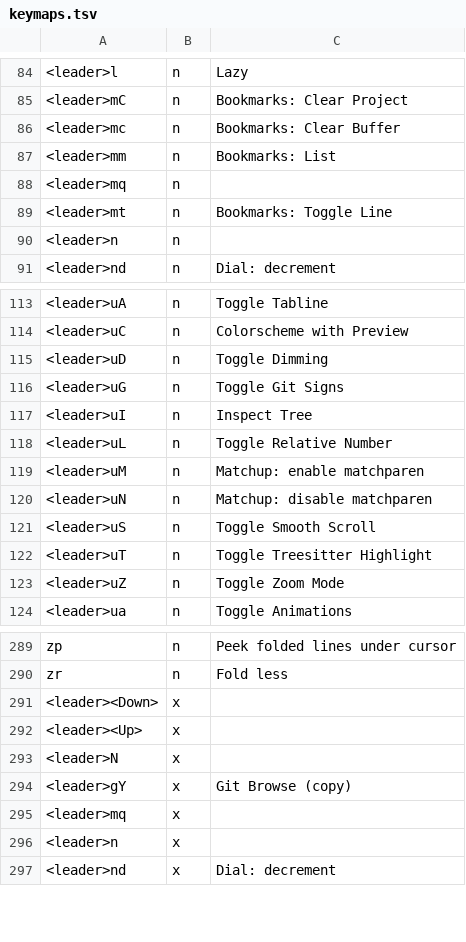
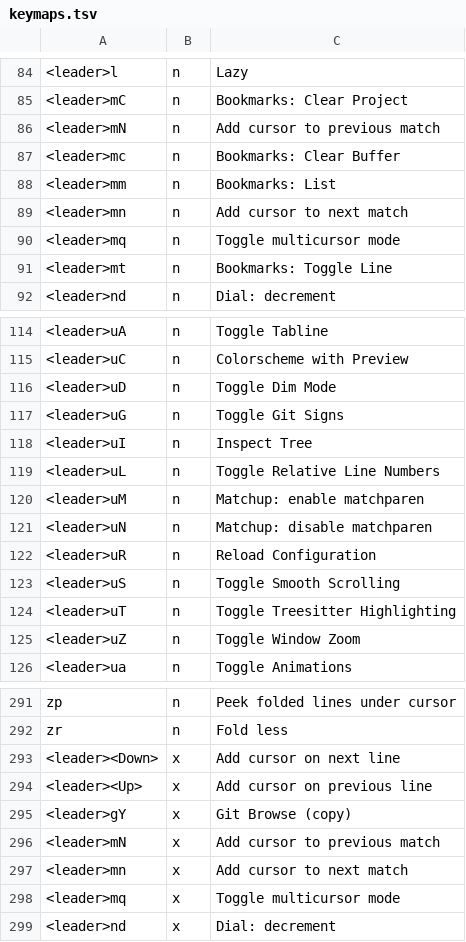
Before and after one commit to iamcheyan/nvim, a TSV file: site/keymaps.tsv, drawn as a sheet; only a part is shown, gaps mark what is left out; the diff covers the shown part only.

Commit message:
fix(reload): optimize maparg lookup and sync site keymaps documentation
- Use maparg direct table lookup before iterating nvim_get_keymap in reload.
- Normalize rewritten markdown target links to lowercase in site/build.py.
- Update keymap descriptions in site/keymaps.tsv.

```diff
--- a/site/keymaps.tsv
+++ b/site/keymaps.tsv
@@ -85,7 +85,8 @@
 <leader>mC	n	Bookmarks: Clear Project
+<leader>mN	n	Add cursor to previous match
 <leader>mc	n	Bookmarks: Clear Buffer
 <leader>mm	n	Bookmarks: List
-<leader>mq	n
+<leader>mn	n	Add cursor to next match
+<leader>mq	n	Toggle multicursor mode
 <leader>mt	n	Bookmarks: Toggle Line
-<leader>n	n
 <leader>nd	n	Dial: decrement
@@ -114,11 +115,12 @@
 <leader>uC	n	Colorscheme with Preview
-<leader>uD	n	Toggle Dimming
+<leader>uD	n	Toggle Dim Mode
 <leader>uG	n	Toggle Git Signs
 <leader>uI	n	Inspect Tree
-<leader>uL	n	Toggle Relative Number
+<leader>uL	n	Toggle Relative Line Numbers
 <leader>uM	n	Matchup: enable matchparen
 <leader>uN	n	Matchup: disable matchparen
-<leader>uS	n	Toggle Smooth Scroll
-<leader>uT	n	Toggle Treesitter Highlight
-<leader>uZ	n	Toggle Zoom Mode
+<leader>uR	n	Reload Configuration
+<leader>uS	n	Toggle Smooth Scrolling
+<leader>uT	n	Toggle Treesitter Highlighting
+<leader>uZ	n	Toggle Window Zoom
 <leader>ua	n	Toggle Animations
@@ -290,8 +292,8 @@ zp	n	Peek folded lines under cursor
 zr	n	Fold less
-<leader><Down>	x
-<leader><Up>	x
-<leader>N	x
+<leader><Down>	x	Add cursor on next line
+<leader><Up>	x	Add cursor on previous line
 <leader>gY	x	Git Browse (copy)
-<leader>mq	x
-<leader>n	x
+<leader>mN	x	Add cursor to previous match
+<leader>mn	x	Add cursor to next match
+<leader>mq	x	Toggle multicursor mode
 <leader>nd	x	Dial: decrement
```
Also changed, not shown: 23 edited cells elsewhere in this file, 2 other files.
